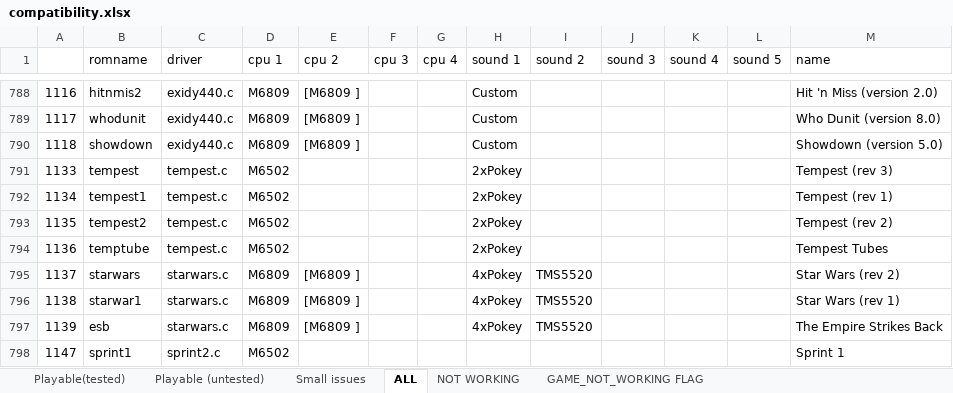
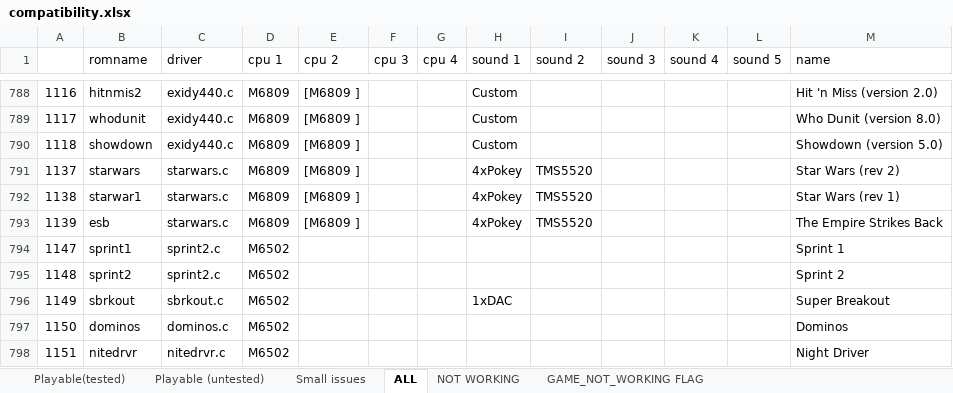
Before and after one commit to georgemoralis/arcadeflex, an Excel workbook: 0.36/compatibility.xlsx, sheet ALL, drawn as a sheet; only a part is shown, gaps mark what is left out; the shorter side is filled out with more unchanged rows; values as stored, in another font and other column widths than the file's, no borders; the diff names each change by its address in the sheet, - before the commit and + after, or states it on an @@ line.

Commit message:
036 : tempest driver

```diff
--- a/0.36/compatibility.xlsx (sheet ALL)
+++ b/0.36/compatibility.xlsx (sheet ALL)
-row 791: 1133 | tempest | tempest.c | M6502 |  |  |  | 2xPokey |  |  |  |  | Tempest (rev 3)
-row 792: 1134 | tempest1 | tempest.c | M6502 |  |  |  | 2xPokey |  |  |  |  | Tempest (rev 1)
-row 793: 1135 | tempest2 | tempest.c | M6502 |  |  |  | 2xPokey |  |  |  |  | Tempest (rev 2)
-row 794: 1136 | temptube | tempest.c | M6502 |  |  |  | 2xPokey |  |  |  |  | Tempest Tubes
```
Also changed, not shown: sheet Playable (untested), 5 other files.
